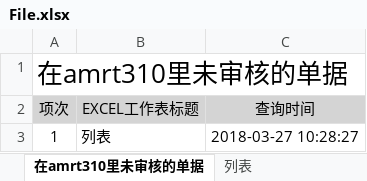
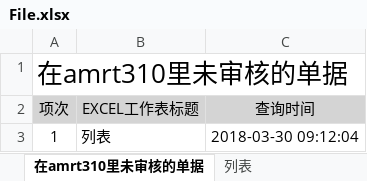
Before and after one commit to ft2017/FT2018muju, an Excel workbook: mysite/File.xlsx, sheet 在amrt310里未审核的单据, drawn as a sheet; values as stored, in another font and other column widths than the file's, no borders; the diff names each change by its address in the sheet, - before the commit and + after, or states it on an @@ line.

```diff
--- a/mysite/File.xlsx (sheet 在amrt310里未审核的单据)
+++ b/mysite/File.xlsx (sheet 在amrt310里未审核的单据)
-C3 (查询时间): 2018-03-27 10:28:27
+C3 (查询时间): 2018-03-30 09:12:04
```
Also changed, not shown: sheet 列表, 6 other files.
